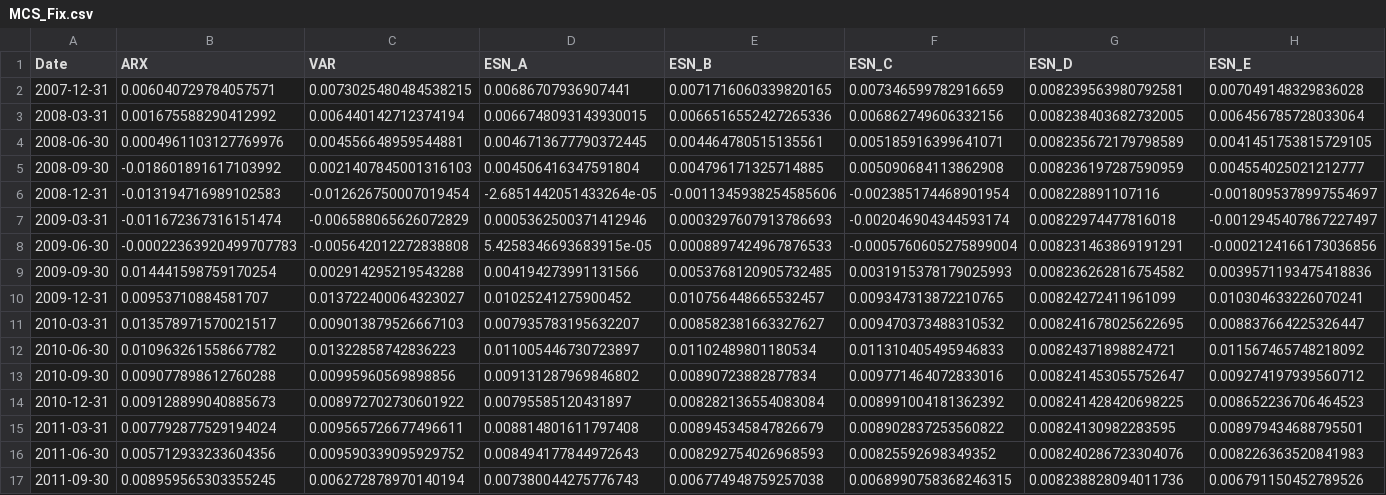
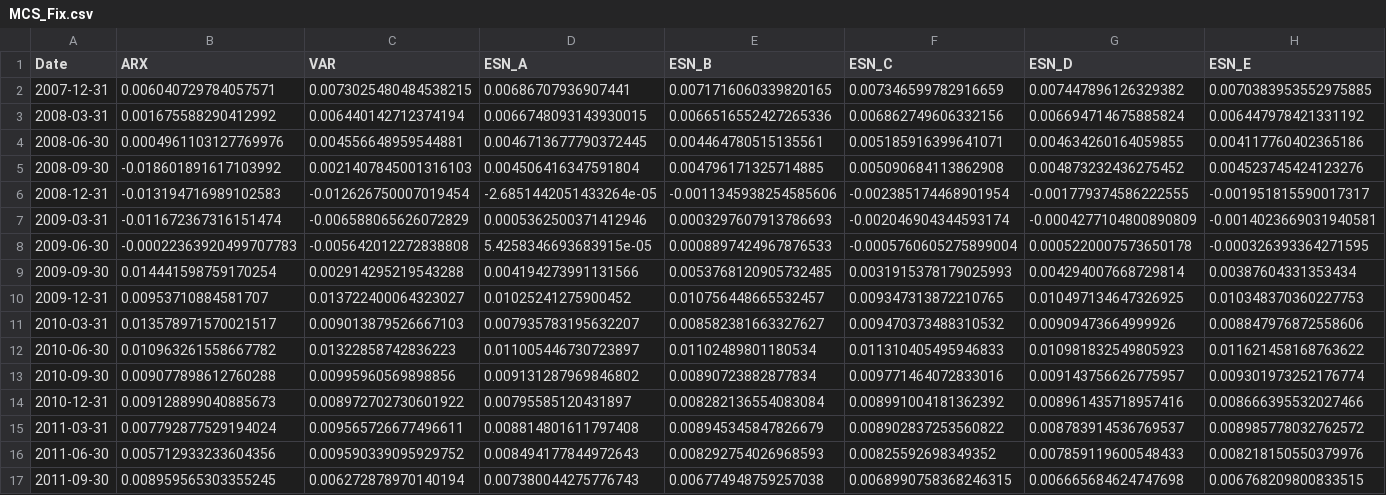
Before and after one commit to qh007/FYP, a CSV file: MCS_Fix.csv, drawn as a sheet; only a part is shown; the diff covers the shown part only.

```diff
--- a/MCS_Fix.csv
+++ b/MCS_Fix.csv
@@ -1,17 +1,17 @@
 Date,ARX,VAR,ESN_A,ESN_B,ESN_C,ESN_D,ESN_E
-2007-12-31,0.006040729784057571,0.0073025480484538215,0.00686707936907441,0.0071716060339820165,0.007346599782916659,0.008239563980792581,0.007049148329836028
-2008-03-31,0.001675588290412992,0.006440142712374194,0.0066748093143930015,0.0066516552427265336,0.006862749606332156,0.008238403682732005,0.006456785728033064
-2008-06-30,0.0004961103127769976,0.004556648959544881,0.0046713677790372445,0.004464780515135561,0.005185916399641071,0.008235672179798589,0.0041451753815729105
-2008-09-30,-0.018601891617103992,0.0021407845001316103,0.004506416347591804,0.004796171325714885,0.005090684113862908,0.008236197287590959,0.004554025021212777
-2008-12-31,-0.013194716989102583,-0.012626750007019454,-2.6851442051433264e-05,-0.0011345938254585606,-0.002385174468901954,0.008228891107116,-0.0018095378997554697
-2009-03-31,-0.011672367316151474,-0.006588065626072829,0.0005362500371412946,0.0003297607913786693,-0.002046904344593174,0.00822974477816018,-0.0012945407867227497
-2009-06-30,-0.00022363920499707783,-0.005642012272838808,5.4258346693683915e-05,0.0008897424967876533,-0.0005760605275899004,0.008231463869191291,-0.0002124166173036856
-2009-09-30,0.014441598759170254,0.002914295219543288,0.004194273991131566,0.0053768120905732485,0.0031915378179025993,0.008236262816754582,0.0039571193475418836
-2009-12-31,0.00953710884581707,0.013722400064323027,0.01025241275900452,0.010756448665532457,0.009347313872210765,0.00824272411961099,0.010304633226070241
-2010-03-31,0.013578971570021517,0.009013879526667103,0.007935783195632207,0.008582381663327627,0.009470373488310532,0.008241678025622695,0.008837664225326447
-2010-06-30,0.010963261558667782,0.01322858742836223,0.011005446730723897,0.01102489801180534,0.011310405495946833,0.00824371898824721,0.011567465748218092
-2010-09-30,0.009077898612760288,0.00995960569898856,0.009131287969846802,0.00890723882877834,0.009771464072833016,0.008241453055752647,0.009274197939560712
-2010-12-31,0.009128899040885673,0.008972702730601922,0.00795585120431897,0.008282136554083084,0.008991004181362392,0.008241428420698225,0.008652236706464523
-2011-03-31,0.007792877529194024,0.009565726677496611,0.008814801611797408,0.008945345847826679,0.008902837253560822,0.00824130982283595,0.008979434688795501
-2011-06-30,0.005712933233604356,0.009590339095929752,0.008494177844972643,0.008292754026968593,0.00825592698349352,0.008240286723304076,0.008226363520841983
-2011-09-30,0.008959565303355245,0.006272878970140194,0.007380044275776743,0.006774948759257038,0.0068990758368246315,0.008238828094011736,0.006791150452789526
+2007-12-31,0.006040729784057571,0.0073025480484538215,0.00686707936907441,0.0071716060339820165,0.007346599782916659,0.007447896126329382,0.0070383953552975885
+2008-03-31,0.001675588290412992,0.006440142712374194,0.0066748093143930015,0.0066516552427265336,0.006862749606332156,0.006694714675885824,0.006447978421331192
+2008-06-30,0.0004961103127769976,0.004556648959544881,0.0046713677790372445,0.004464780515135561,0.005185916399641071,0.004634260164059855,0.004117760402365186
+2008-09-30,-0.018601891617103992,0.0021407845001316103,0.004506416347591804,0.004796171325714885,0.005090684113862908,0.004873232436275452,0.004523745424123276
+2008-12-31,-0.013194716989102583,-0.012626750007019454,-2.6851442051433264e-05,-0.0011345938254585606,-0.002385174468901954,-0.001779374586222555,-0.001951815590017317
+2009-03-31,-0.011672367316151474,-0.006588065626072829,0.0005362500371412946,0.0003297607913786693,-0.002046904344593174,-0.0004277104800890809,-0.0014023669031940581
+2009-06-30,-0.00022363920499707783,-0.005642012272838808,5.4258346693683915e-05,0.0008897424967876533,-0.0005760605275899004,0.0005220007573650178,-0.000326393364271595
+2009-09-30,0.014441598759170254,0.002914295219543288,0.004194273991131566,0.0053768120905732485,0.0031915378179025993,0.004294007668729814,0.00387604331353434
+2009-12-31,0.00953710884581707,0.013722400064323027,0.01025241275900452,0.010756448665532457,0.009347313872210765,0.010497134647326925,0.010348370360227753
+2010-03-31,0.013578971570021517,0.009013879526667103,0.007935783195632207,0.008582381663327627,0.009470373488310532,0.00909473664999926,0.008847976872558606
+2010-06-30,0.010963261558667782,0.01322858742836223,0.011005446730723897,0.01102489801180534,0.011310405495946833,0.010981832549805923,0.011621458168763622
+2010-09-30,0.009077898612760288,0.00995960569898856,0.009131287969846802,0.00890723882877834,0.009771464072833016,0.009143756626775957,0.009301973252176774
+2010-12-31,0.009128899040885673,0.008972702730601922,0.00795585120431897,0.008282136554083084,0.008991004181362392,0.008961435718957416,0.008666395532027466
+2011-03-31,0.007792877529194024,0.009565726677496611,0.008814801611797408,0.008945345847826679,0.008902837253560822,0.008783914536769537,0.008985778032762572
+2011-06-30,0.005712933233604356,0.009590339095929752,0.008494177844972643,0.008292754026968593,0.00825592698349352,0.007859119600548433,0.008218150550379976
+2011-09-30,0.008959565303355245,0.006272878970140194,0.007380044275776743,0.006774948759257038,0.0068990758368246315,0.006665684624747698,0.006768209800833515
```
Also changed, not shown: 66 edited cells elsewhere in this file, MCS_EW.csv, MCS_RW.csv, 9 other files.
